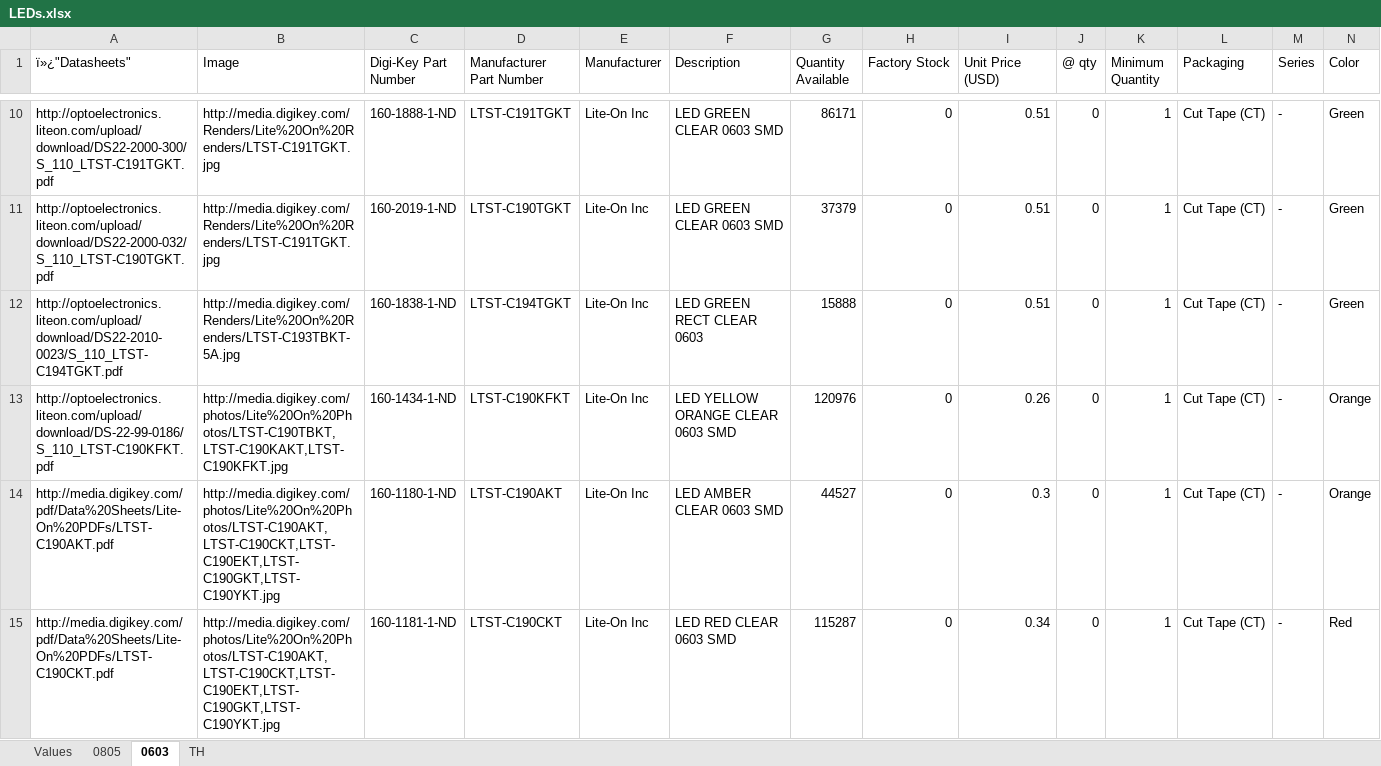
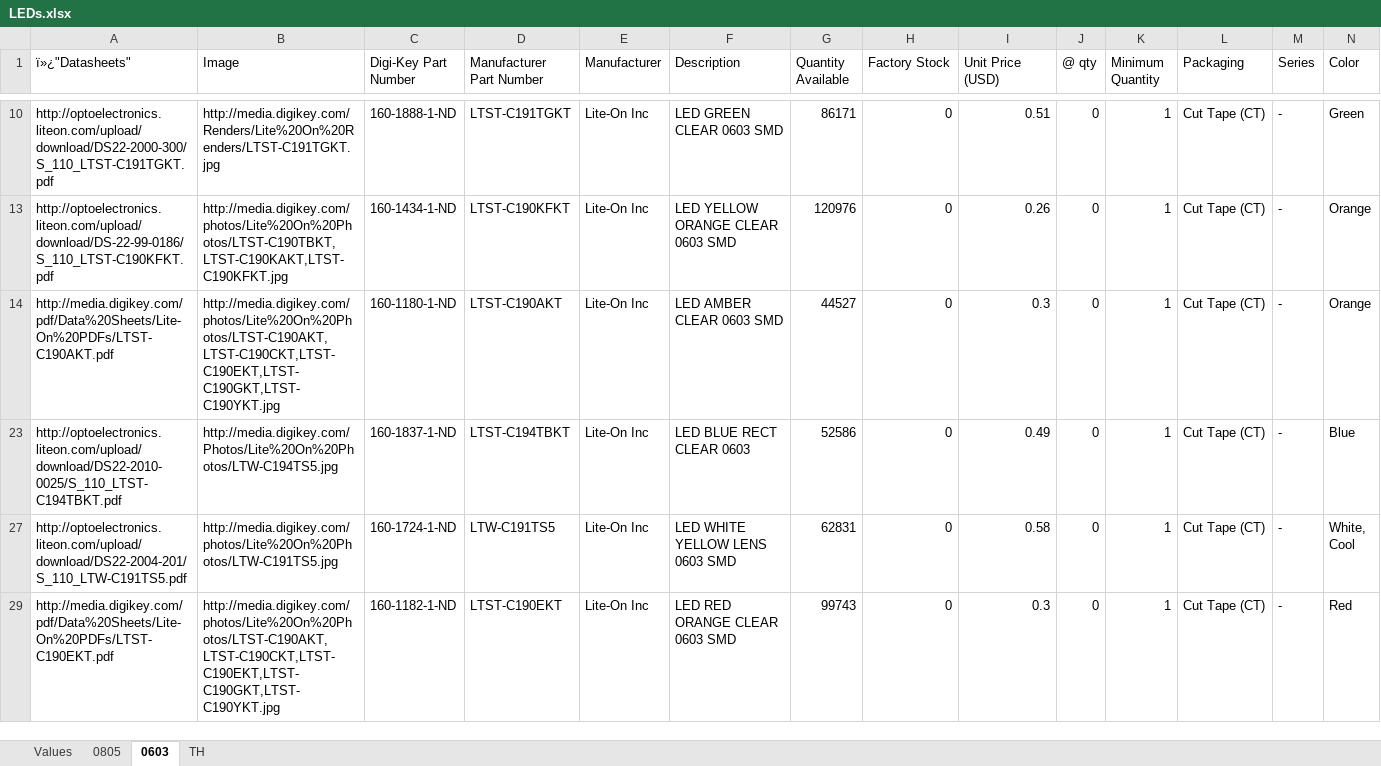
Before and after one commit to NVSL/GadgetronEagleLibs, an Excel workbook: Digikey/LEDs.xlsx, sheet 0603, drawn as a sheet; only a part is shown, gaps mark what is left out; the shorter side is filled out with more unchanged rows; values as stored, in another font and other column widths than the file's, no borders; table styles not drawn; rows hold the shown columns only; the diff covers the shown part only; the diff names each change by its address in the sheet, - before the commit and + after, or states it on an @@ line.

```diff
--- a/Digikey/LEDs.xlsx (sheet 0603)
+++ b/Digikey/LEDs.xlsx (sheet 0603)
@@ row 11 hidden: http://optoelectronics.liteon.com/upload/download/DS22-2000-032/S_110_LTST-C190TGKT.pdf | http://media.digikey.com/Renders/Lite%20On%20Renders/LTST-C191TGKT.jpg | 160-2019-1-ND | LTST-C190TGKT | Lite-On Inc | LED GREEN CLEAR 0603 SMD | 37379 | 0 | 0.51 | 0 | 1 | Cut Tape (CT) | - | Green @@
@@ row 12 hidden: http://optoelectronics.liteon.com/upload/download/DS22-2010-0023/S_110_LTST-C194TGKT.pdf | http://media.digikey.com/Renders/Lite%20On%20Renders/LTST-C193TBKT-5A.jpg | 160-1838-1-ND | LTST-C194TGKT | Lite-On Inc | LED GREEN RECT CLEAR 0603 | 15888 | 0 | 0.51 | 0 | 1 | Cut Tape (CT) | - | Green @@
@@ row 15 hidden: http://media.digikey.com/pdf/Data%20Sheets/Lite-On%20PDFs/LTST-C190CKT.pdf | http://media.digikey.com/photos/Lite%20On%20Photos/LTST-C190AKT,LTST-C190CKT,LTST-C190EKT,LTST-C190GKT,LTST-C190YKT.jpg | 160-1181-1-ND | LTST-C190CKT | Lite-On Inc | LED RED CLEAR 0603 SMD | 115287 | 0 | 0.34 | 0 | 1 | Cut Tape (CT) | - | Red @@
```
Also changed, not shown: 31 hidden or unhidden rows elsewhere in this sheet, sheet TH, sheet 0805, Digikey/Capacitors.xlsx, Digikey/Resistors.xlsx, 2 other files.
